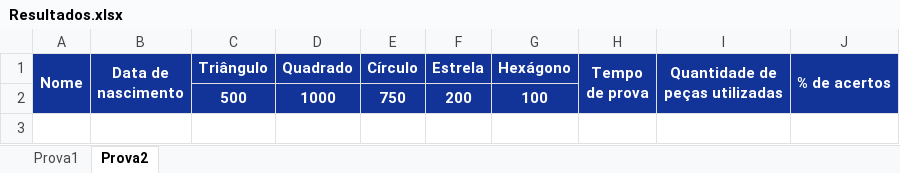
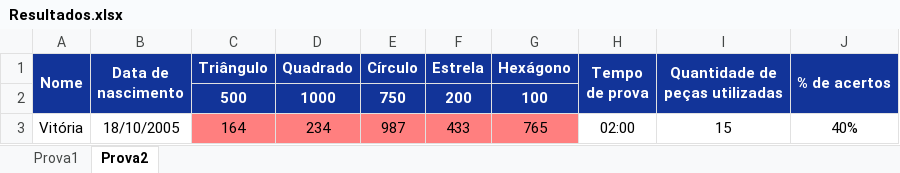
Before and after one commit to landergerotto/BalanceForms, an Excel workbook: FlaskServer/Resultados.xlsx, sheet Prova2, drawn as a sheet; values as stored, in another font and other column widths than the file's, no borders; the diff names each change by its address in the sheet, - before the commit and + after, or states it on an @@ line.

```diff
--- a/FlaskServer/Resultados.xlsx (sheet Prova2)
+++ b/FlaskServer/Resultados.xlsx (sheet Prova2)
+row 3: Vitória | 18/10/2005 | 164 | 234 | 987 | 433 | 765 | 02:00 | 15 | 40%
```
Also changed, not shown: sheet Prova1, 1 other file.
